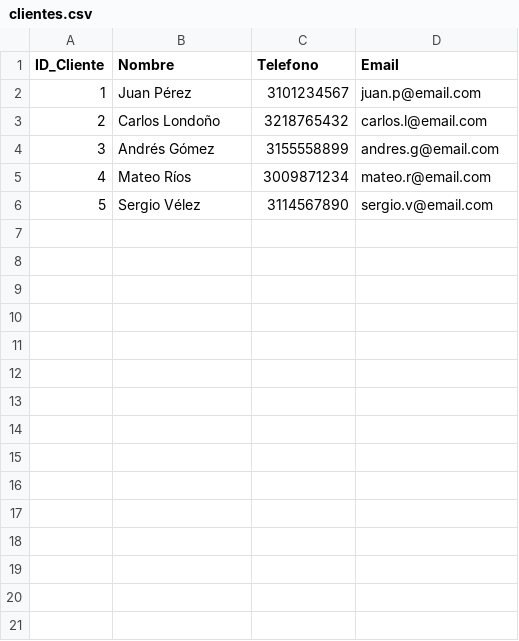
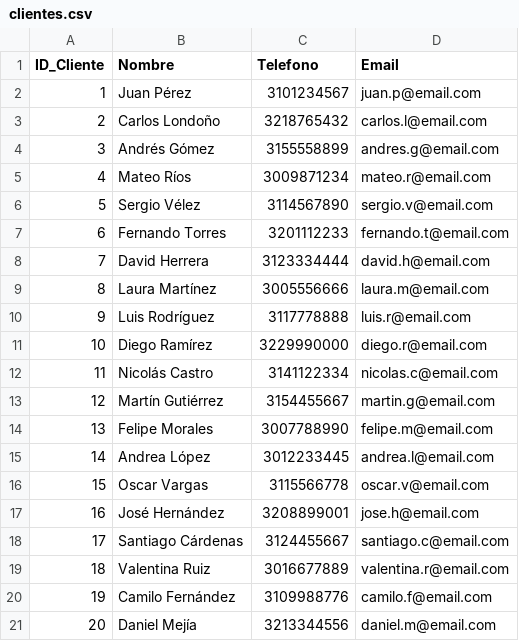
Before and after one commit to JuanRivera24/pi_ntp2.0, a CSV file: data/clientes.csv, drawn as a sheet; the diff names each change by its address in the sheet, - before the commit and + after, or states it on an @@ line.

```diff
--- a/data/clientes.csv
+++ b/data/clientes.csv
+row 7: 6 | Fernando Torres | 3201112233 | fernando.t@email.com
+row 8: 7 | David Herrera | 3123334444 | david.h@email.com
+row 9: 8 | Laura Martínez | 3005556666 | laura.m@email.com
+row 10: 9 | Luis Rodríguez | 3117778888 | luis.r@email.com
+row 11: 10 | Diego Ramírez | 3229990000 | diego.r@email.com
+row 12: 11 | Nicolás Castro | 3141122334 | nicolas.c@email.com
+row 13: 12 | Martín Gutiérrez | 3154455667 | martin.g@email.com
+row 14: 13 | Felipe Morales | 3007788990 | felipe.m@email.com
+row 15: 14 | Andrea López | 3012233445 | andrea.l@email.com
+row 16: 15 | Oscar Vargas | 3115566778 | oscar.v@email.com
+row 17: 16 | José Hernández | 3208899001 | jose.h@email.com
+row 18: 17 | Santiago Cárdenas | 3124455667 | santiago.c@email.com
+row 19: 18 | Valentina Ruiz | 3016677889 | valentina.r@email.com
+row 20: 19 | Camilo Fernández | 3109988776 | camilo.f@email.com
+row 21: 20 | Daniel Mejía | 3213344556 | daniel.m@email.com
```
Also changed, not shown: data/citas.csv, 1 other file.
